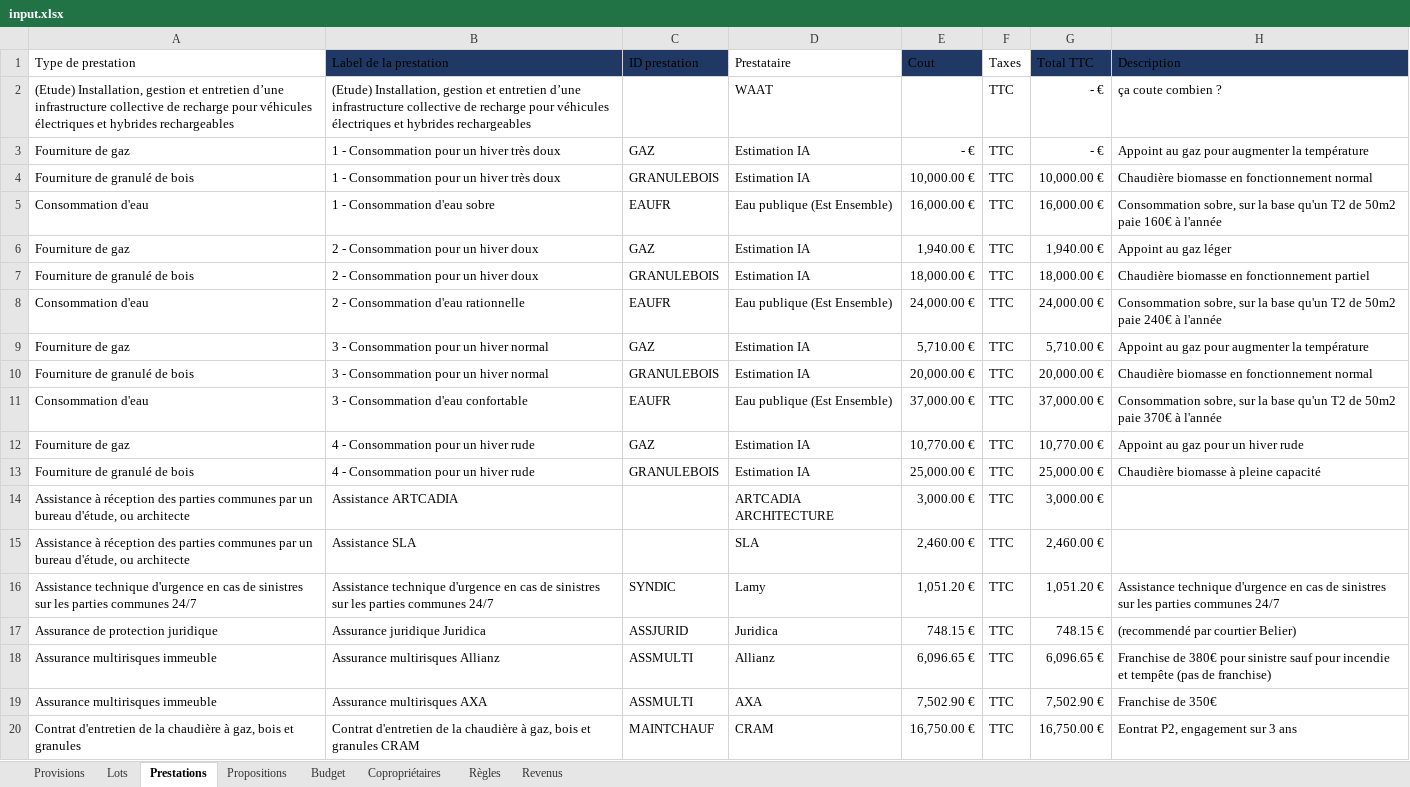
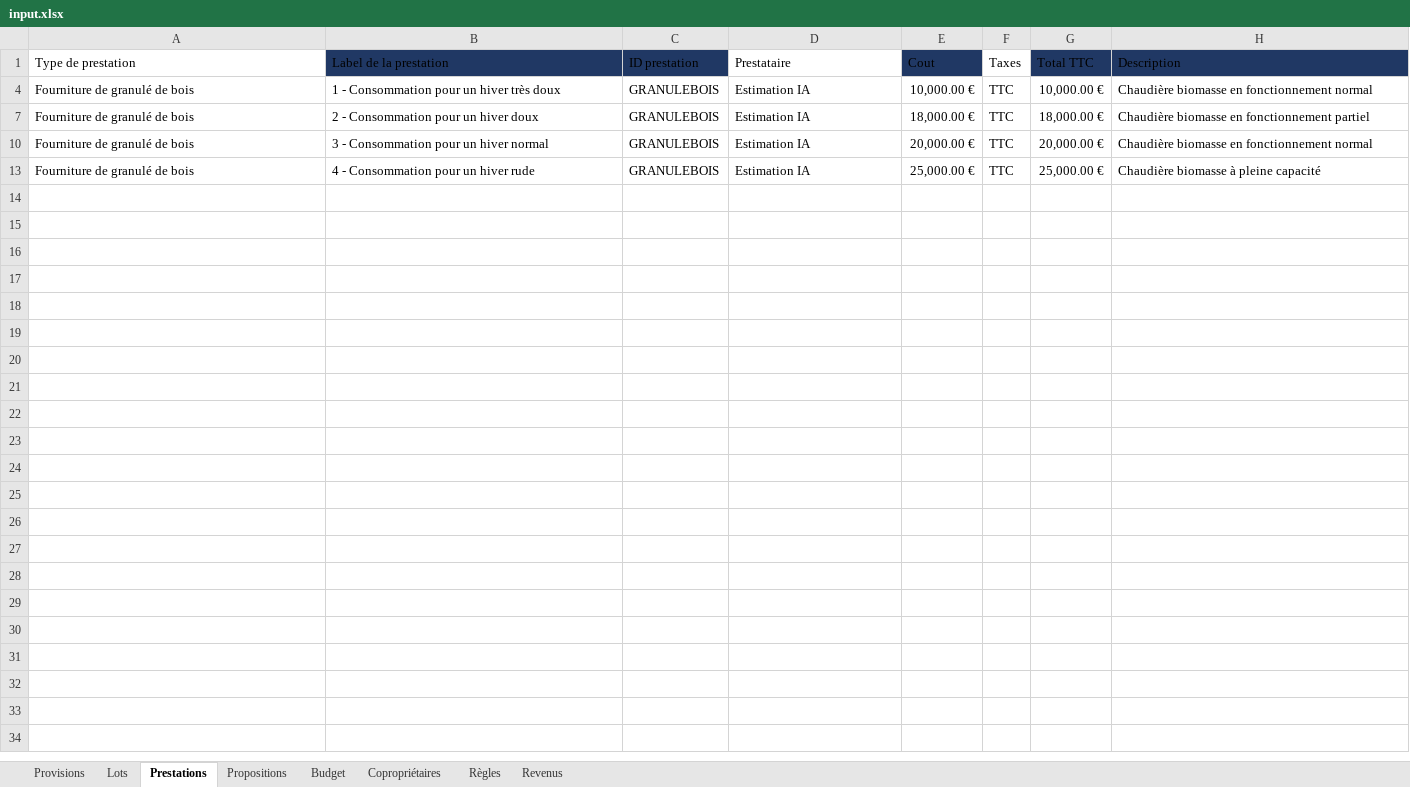
Before and after one commit to Gavroche97/calculateurdecharges, an Excel workbook: input.xlsx, sheet Prestations, drawn as a sheet; only a part is shown; values as stored, in another font and other column widths than the file's, no borders; table styles not drawn; the diff covers the shown part only; the diff names each change by its address in the sheet, - before the commit and + after, or states it on an @@ line.

Commit message:
Intégration du calcul des charge selon température

```diff
--- a/input.xlsx (sheet Prestations)
+++ b/input.xlsx (sheet Prestations)
@@ row 2 hidden: (Etude) Installation, gestion et entretien d’une infrastructure collective de recharge pour véhicules électriques et hybrides rechargeables | (Etude) Installation, gestion et entretien d’une infrastructure collective de recharge pour véhicules électriques et hybrides rechargeables |  | WAAT |  | TTC | - € | ça coute combien ? @@
@@ row 3 hidden: Fourniture de gaz | 1 - Consommation pour un hiver très doux | GAZ | Estimation IA | - € | TTC | - € | Appoint au gaz pour augmenter la température @@
@@ row 5 hidden: Consommation d'eau | 1 - Consommation d'eau sobre | EAUFR | Eau publique (Est Ensemble) | 16,000.00 € | TTC | 16,000.00 € | Consommation sobre, sur la base qu'un T2 de 50m2 paie 160€ à l'année @@
@@ row 6 hidden: Fourniture de gaz | 2 - Consommation pour un hiver doux | GAZ | Estimation IA | 1,940.00 € | TTC | 1,940.00 € | Appoint au gaz léger @@
@@ row 8 hidden: Consommation d'eau | 2 - Consommation d'eau rationnelle | EAUFR | Eau publique (Est Ensemble) | 24,000.00 € | TTC | 24,000.00 € | Consommation sobre, sur la base qu'un T2 de 50m2 paie 240€ à l'année @@
@@ row 9 hidden: Fourniture de gaz | 3 - Consommation pour un hiver normal | GAZ | Estimation IA | 5,710.00 € | TTC | 5,710.00 € | Appoint au gaz pour augmenter la température @@
@@ row 11 hidden: Consommation d'eau | 3 - Consommation d'eau confortable | EAUFR | Eau publique (Est Ensemble) | 37,000.00 € | TTC | 37,000.00 € | Consommation sobre, sur la base qu'un T2 de 50m2 paie 370€ à l'année @@
@@ row 12 hidden: Fourniture de gaz | 4 - Consommation pour un hiver rude | GAZ | Estimation IA | 10,770.00 € | TTC | 10,770.00 € | Appoint au gaz pour un hiver rude @@
@@ row 14 hidden: Assistance à réception des parties communes par un bureau d'étude, ou architecte | Assistance ARTCADIA |  | ARTCADIA ARCHITECTURE | 3,000.00 € | TTC | 3,000.00 € @@
@@ row 15 hidden: Assistance à réception des parties communes par un bureau d'étude, ou architecte | Assistance SLA |  | SLA | 2,460.00 € | TTC | 2,460.00 € @@
@@ row 16 hidden: Assistance technique d'urgence en cas de sinistres sur les parties communes 24/7 | Assistance technique d'urgence en cas de sinistres sur les parties communes 24/7 | SYNDIC | Lamy | 1,051.20 € | TTC | 1,051.20 € | Assistance technique d'urgence en cas de sinistres sur les parties communes 24/7 @@
@@ row 17 hidden: Assurance de protection juridique | Assurance juridique Juridica | ASSJURID | Juridica | 748.15 € | TTC | 748.15 € | (recommendé par courtier Belier) @@
@@ row 18 hidden: Assurance multirisques immeuble | Assurance multirisques Allianz | ASSMULTI | Allianz | 6,096.65 € | TTC | 6,096.65 € | Franchise de 380€ pour sinistre sauf pour incendie et tempête (pas de franchise) @@
@@ row 19 hidden: Assurance multirisques immeuble | Assurance multirisques AXA | ASSMULTI | AXA | 7,502.90 € | TTC | 7,502.90 € | Franchise de 350€ @@
@@ row 20 hidden: Contrat d'entretien de la chaudière à gaz, bois et granules | Contrat d'entretien de la chaudière à gaz, bois et granules CRAM | MAINTCHAUF | CRAM | 16,750.00 € | TTC | 16,750.00 € | Eontrat P2, engagement sur 3 ans @@
```
Also changed, not shown: 27 hidden or unhidden rows elsewhere in this sheet, sheet Provisions, 1 other file.
